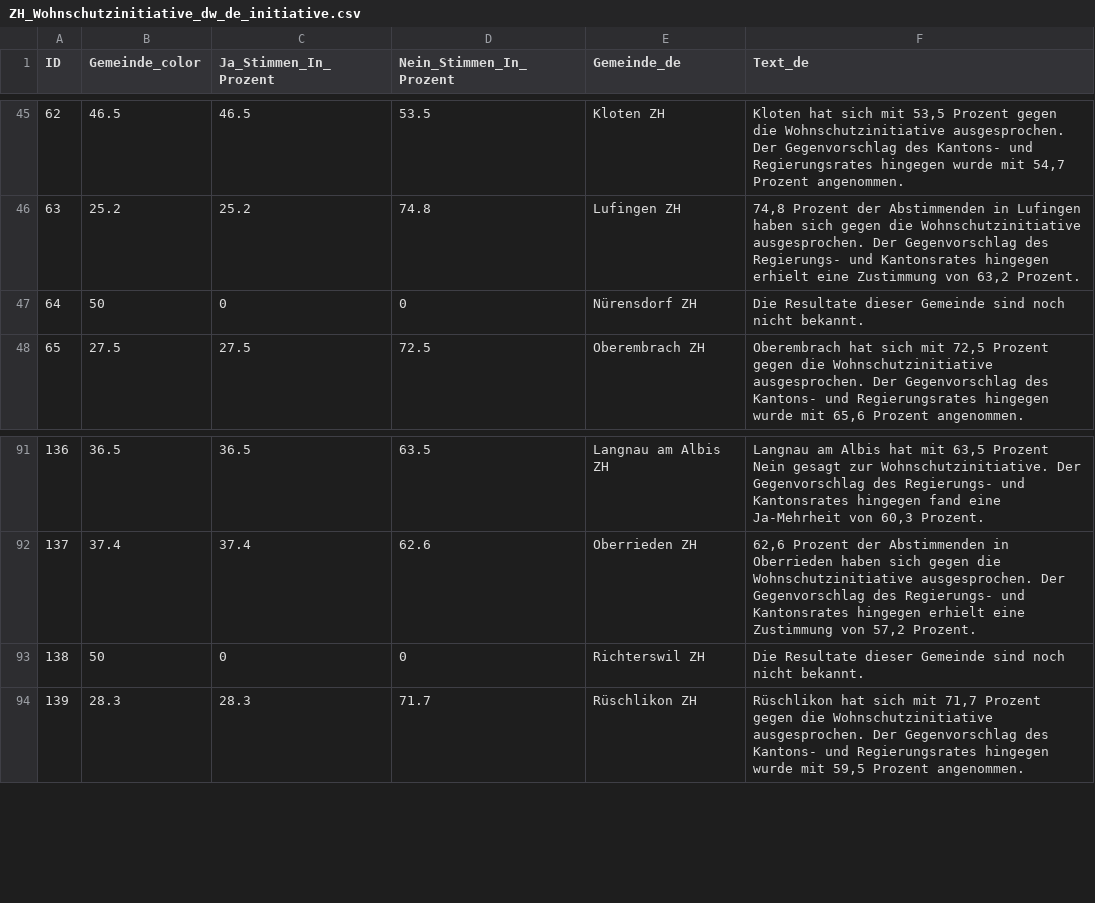
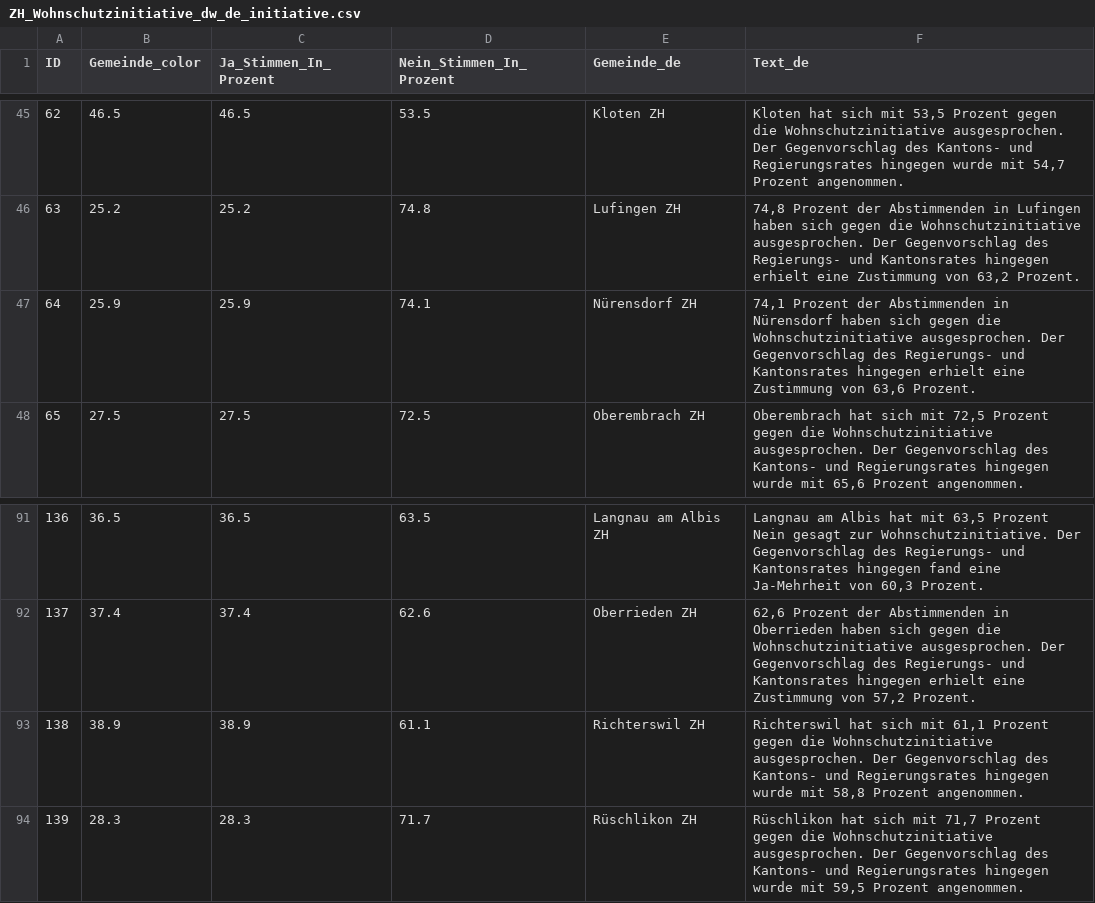
Before and after one commit to awp-finanznachrichten/lena_juni2026, a CSV file: Output_Cantons/ZH_Wohnschutzinitiative_dw_de_initiative.csv, drawn as a sheet; only a part is shown, gaps mark what is left out.

```diff
--- a/Output_Cantons/ZH_Wohnschutzinitiative_dw_de_initiative.csv
+++ b/Output_Cantons/ZH_Wohnschutzinitiative_dw_de_initiative.csv
@@ -46,3 +46,3 @@
 63,25.2,25.2,74.8,"Lufingen ZH","74,8 Prozent der Abstimmenden in Lufingen haben sich gegen die Wohnschutzinitiative ausgesprochen. Der Gegenvorschlag des Regierungs- und Kantonsrates hingegen erhielt eine Zustimmung von 63,2 Prozent."
-64,50,0,0,"Nürensdorf ZH","Die Resultate dieser Gemeinde sind noch nicht bekannt."
+64,25.9,25.9,74.1,"Nürensdorf ZH","74,1 Prozent der Abstimmenden in Nürensdorf haben sich gegen die Wohnschutzinitiative ausgesprochen. Der Gegenvorschlag des Regierungs- und Kantonsrates hingegen erhielt eine Zustimmung von 63,6 Prozent."
 65,27.5,27.5,72.5,"Oberembrach ZH","Oberembrach hat sich mit 72,5 Prozent gegen die Wohnschutzinitiative ausgesprochen. Der Gegenvorschlag des Kantons- und Regierungsrates hingegen wurde mit 65,6 Prozent angenommen."
@@ -92,3 +92,3 @@
 137,37.4,37.4,62.6,"Oberrieden ZH","62,6 Prozent der Abstimmenden in Oberrieden haben sich gegen die Wohnschutzinitiative ausgesprochen. Der Gegenvorschlag des Regierungs- und Kantonsrates hingegen erhielt eine Zustimmung von 57,2 Prozent."
-138,50,0,0,"Richterswil ZH","Die Resultate dieser Gemeinde sind noch nicht bekannt."
+138,38.9,38.9,61.1,"Richterswil ZH","Richterswil hat sich mit 61,1 Prozent gegen die Wohnschutzinitiative ausgesprochen. Der Gegenvorschlag des Kantons- und Regierungsrates hingegen wurde mit 58,8 Prozent angenommen."
 139,28.3,28.3,71.7,"Rüschlikon ZH","Rüschlikon hat sich mit 71,7 Prozent gegen die Wohnschutzinitiative ausgesprochen. Der Gegenvorschlag des Kantons- und Regierungsrates hingegen wurde mit 59,5 Prozent angenommen."
```
Also changed, not shown: Output_Cantons/ZH_Wohnschutzinitiative_dw_de_gegenvorschlag.csv, Output_Cantons/ZH_Wohnschutzinitiative_dw_de_overview.csv, 28 other files.
